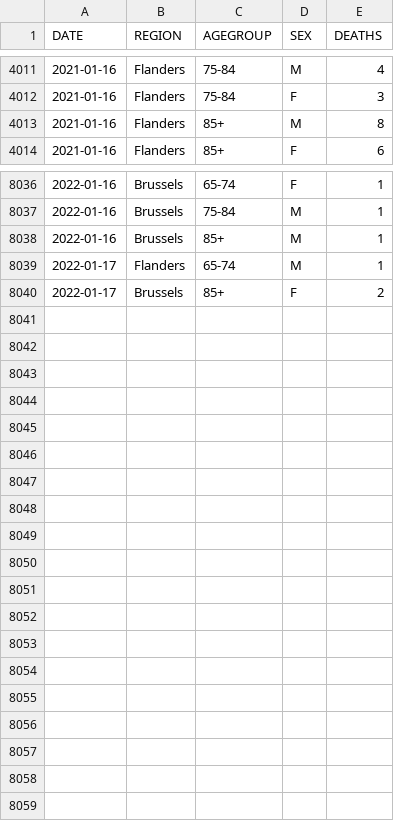
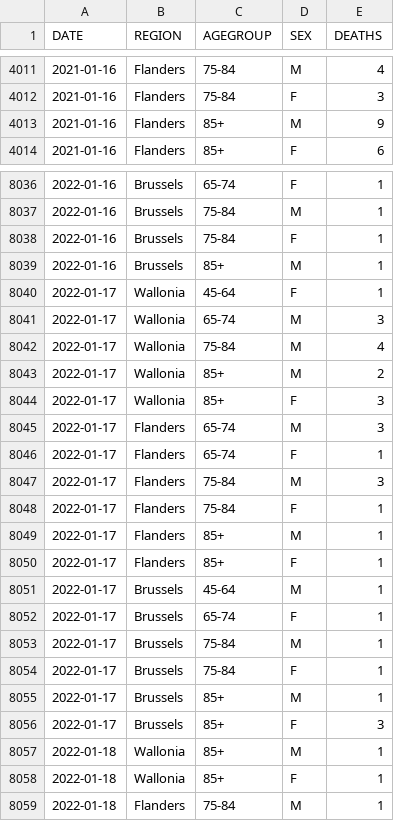
Before and after one commit to UGentBiomath/COVID19-Model, a CSV file: data/raw/sciensano/COVID19BE_MORT.csv, drawn as a sheet; only a part is shown, gaps mark what is left out; the diff covers the shown part only.

Commit message:
update data

```diff
--- a/data/raw/sciensano/COVID19BE_MORT.csv
+++ b/data/raw/sciensano/COVID19BE_MORT.csv
@@ -4012,3 +4012,3 @@ DATE,REGION,AGEGROUP,SEX,DEATHS
 2021-01-16,Flanders,75-84,F,3
-2021-01-16,Flanders,85+,M,8
+2021-01-16,Flanders,85+,M,9
 2021-01-16,Flanders,85+,F,6
@@ -8037,4 +8037,23 @@ DATE,REGION,AGEGROUP,SEX,DEATHS
 2022-01-16,Brussels,75-84,M,1
+2022-01-16,Brussels,75-84,F,1
 2022-01-16,Brussels,85+,M,1
-2022-01-17,Flanders,65-74,M,1
-2022-01-17,Brussels,85+,F,2
+2022-01-17,Wallonia,45-64,F,1
+2022-01-17,Wallonia,65-74,M,3
+2022-01-17,Wallonia,75-84,M,4
+2022-01-17,Wallonia,85+,M,2
+2022-01-17,Wallonia,85+,F,3
+2022-01-17,Flanders,65-74,M,3
+2022-01-17,Flanders,65-74,F,1
+2022-01-17,Flanders,75-84,M,3
+2022-01-17,Flanders,75-84,F,1
+2022-01-17,Flanders,85+,M,1
+2022-01-17,Flanders,85+,F,1
+2022-01-17,Brussels,45-64,M,1
+2022-01-17,Brussels,65-74,F,1
+2022-01-17,Brussels,75-84,M,1
+2022-01-17,Brussels,75-84,F,1
+2022-01-17,Brussels,85+,M,1
+2022-01-17,Brussels,85+,F,3
+2022-01-18,Wallonia,85+,M,1
+2022-01-18,Wallonia,85+,F,1
+2022-01-18,Flanders,75-84,M,1
```
Also changed, not shown: 1 edited cell elsewhere in this file, data/raw/sciensano/COVID19BE_HOSP.csv.
